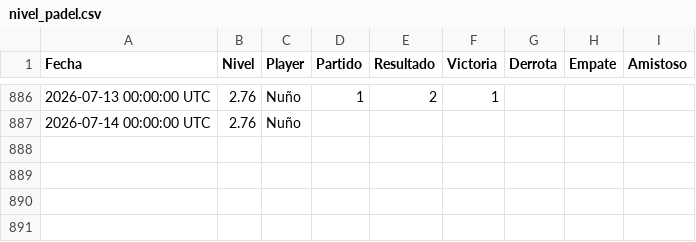
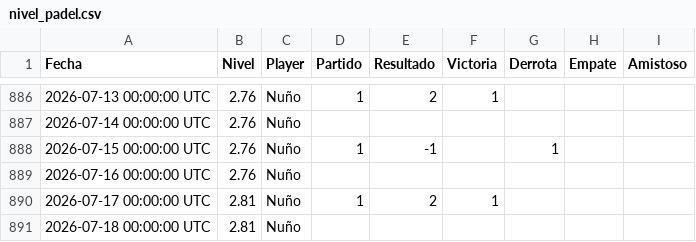
Before and after one commit to Nunyo/files, a CSV file: nivel_padel.csv, drawn as a sheet; only a part is shown, gaps mark what is left out.

Commit message:
Update nivel_padel.csv

```diff
--- a/nivel_padel.csv
+++ b/nivel_padel.csv
@@ -887 +887,5 @@ Fecha,Nivel,Player,Partido,Resultado,Victoria,Derrota,Empate,Amistoso
 2026-07-14 00:00:00 UTC,2.76,Nuño,,,,,,
+2026-07-15 00:00:00 UTC,2.76,Nuño,1,-1,,1,,
+2026-07-16 00:00:00 UTC,2.76,Nuño,,,,,,
+2026-07-17 00:00:00 UTC,2.81,Nuño,1,2,1,,,
+2026-07-18 00:00:00 UTC,2.81,Nuño,,,,,,
```
